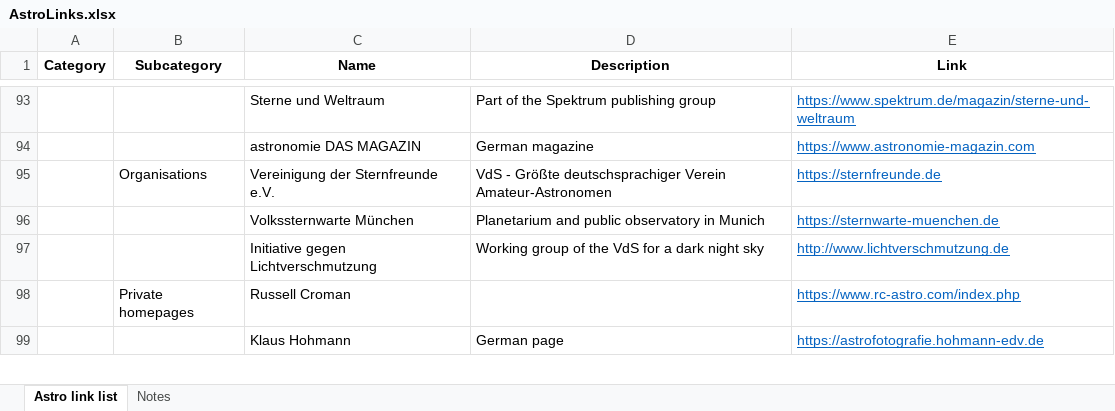
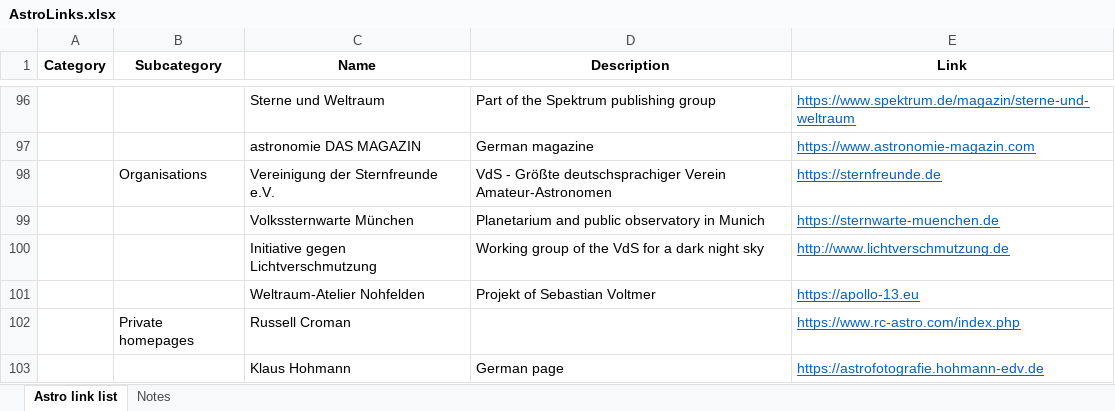
Before and after one commit to albusmw/albusmw.github.io, an Excel workbook: AstroLinks.xlsx, sheet Astro link list, drawn as a sheet; only a part is shown, gaps mark what is left out; values as stored, in another font and other column widths than the file's, no borders; the diff covers the shown part only; the diff names each change by its address in the sheet, - before the commit and + after, or states it on an @@ line.

Commit message:
XLS file updated

```diff
--- a/AstroLinks.xlsx (sheet Astro link list)
+++ b/AstroLinks.xlsx (sheet Astro link list)
+row 101:  |  | Weltraum-Atelier Nohfelden | Projekt of Sebastian Voltmer | https://apollo-13.eu
```
Also changed, not shown: 11 added rows elsewhere in this sheet.
